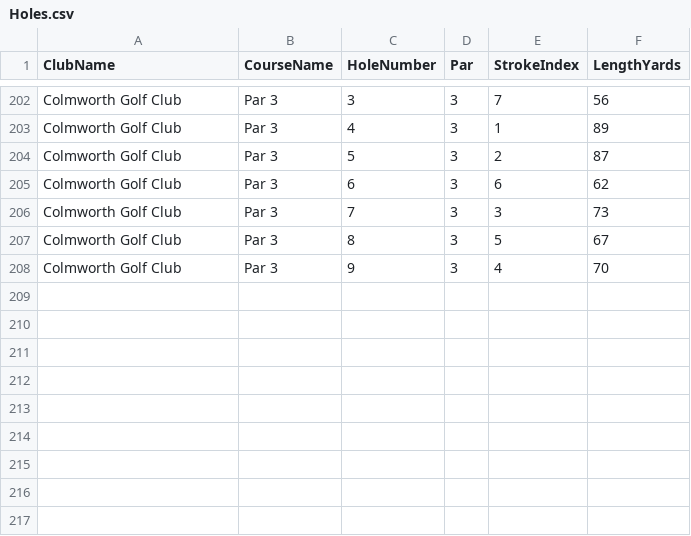
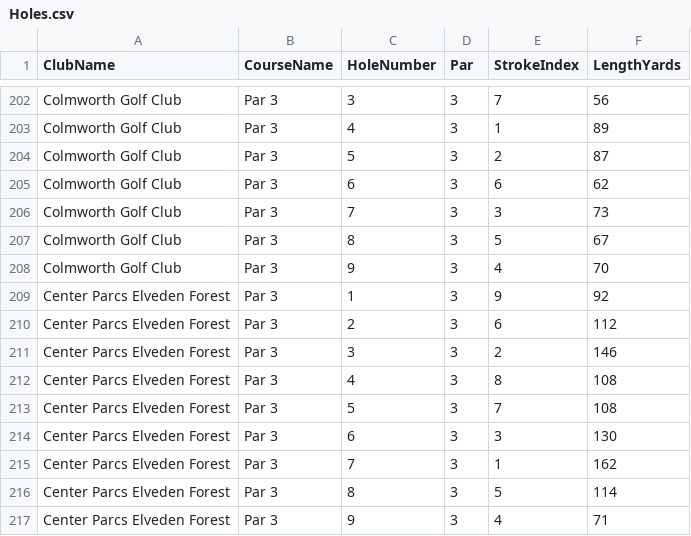
Before and after one commit to blumunki/GolfTrackerApp, a CSV file: GolfTrackerApp.Web/Data/Holes.csv, drawn as a sheet; only a part is shown, gaps mark what is left out.

Commit message:
Added new course - Center parcs Elveden Forest

```diff
--- a/GolfTrackerApp.Web/Data/Holes.csv
+++ b/GolfTrackerApp.Web/Data/Holes.csv
@@ -208 +208,10 @@ Colmworth Golf Club,Par 3,8,3,5,67
 Colmworth Golf Club,Par 3,9,3,4,70
+Center Parcs Elveden Forest,Par 3,1,3,9,92
+Center Parcs Elveden Forest,Par 3,2,3,6,112
+Center Parcs Elveden Forest,Par 3,3,3,2,146
+Center Parcs Elveden Forest,Par 3,4,3,8,108
+Center Parcs Elveden Forest,Par 3,5,3,7,108
+Center Parcs Elveden Forest,Par 3,6,3,3,130
+Center Parcs Elveden Forest,Par 3,7,3,1,162
+Center Parcs Elveden Forest,Par 3,8,3,5,114
+Center Parcs Elveden Forest,Par 3,9,3,4,71
```
Also changed, not shown: GolfTrackerApp.Web/Data/GolfClubs.csv, GolfTrackerApp.Web/Data/GolfCourses.csv.
